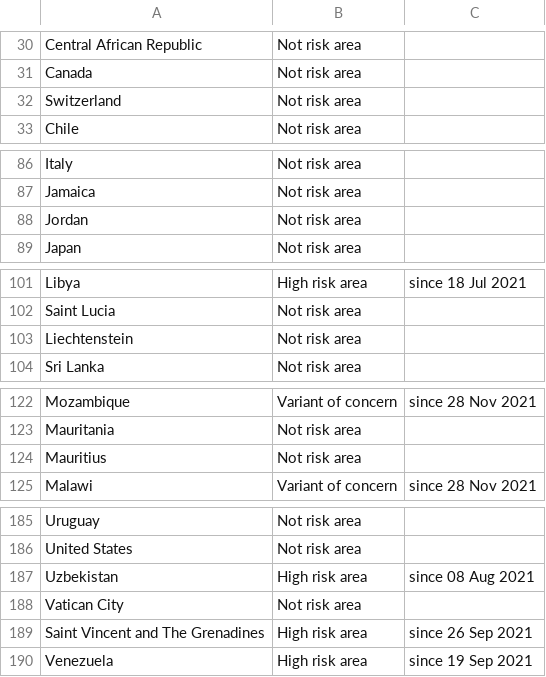
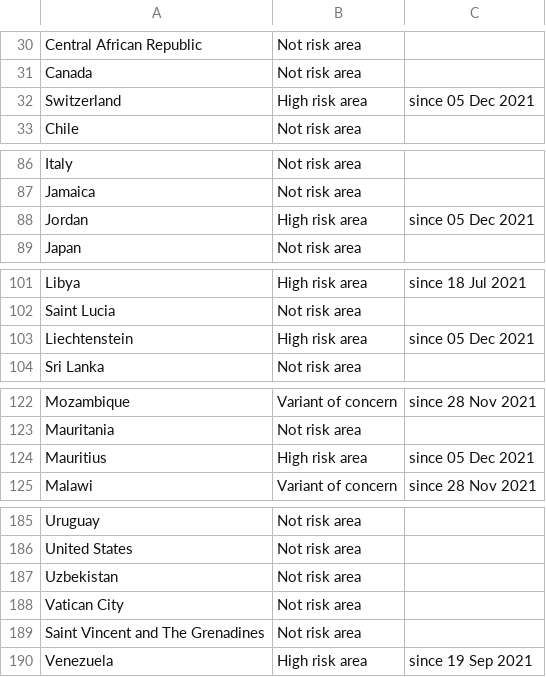
Before and after one commit to dieghernan/RKI-Corona-Atlas, a CSV file: assets/dist/db_countries_risk_en.csv, drawn as a sheet; only a part is shown, gaps mark what is left out; the diff covers the shown part only.

```diff
--- a/assets/dist/db_countries_risk_en.csv
+++ b/assets/dist/db_countries_risk_en.csv
@@ -31,3 +31,3 @@ Central African Republic,Not risk area,
 Canada,Not risk area,
-Switzerland,Not risk area,
+Switzerland,High risk area,since 05 Dec 2021
 Chile,Not risk area,
@@ -87,3 +87,3 @@ Italy,Not risk area,
 Jamaica,Not risk area,
-Jordan,Not risk area,
+Jordan,High risk area,since 05 Dec 2021
 Japan,Not risk area,
@@ -102,3 +102,3 @@ Libya,High risk area,since 18 Jul 2021
 Saint Lucia,Not risk area,
-Liechtenstein,Not risk area,
+Liechtenstein,High risk area,since 05 Dec 2021
 Sri Lanka,Not risk area,
@@ -123,3 +123,3 @@ Mozambique,Variant of concern,since 28 Nov 2021
 Mauritania,Not risk area,
-Mauritius,Not risk area,
+Mauritius,High risk area,since 05 Dec 2021
 Malawi,Variant of concern,since 28 Nov 2021
@@ -186,5 +186,5 @@ Uruguay,Not risk area,
 United States,Not risk area,
-Uzbekistan,High risk area,since 08 Aug 2021
+Uzbekistan,Not risk area,
 Vatican City,Not risk area,
-Saint Vincent and The Grenadines,High risk area,since 26 Sep 2021
+Saint Vincent and The Grenadines,Not risk area,
 Venezuela,High risk area,since 19 Sep 2021
```
Also changed, not shown: 4 edited cells elsewhere in this file, assets/dist/db_countries_risk_de.csv, assets/dist/db_countries_risk_es.csv, 19 other files.
